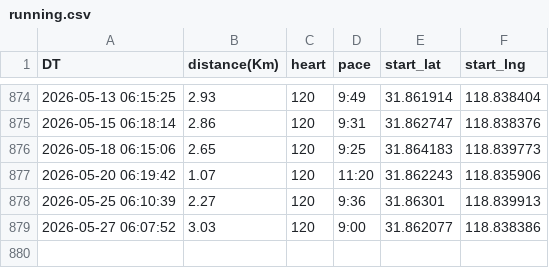
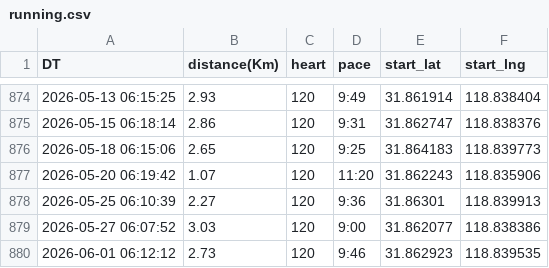
Before and after one commit to wansho/running, a CSV file: data/running.csv, drawn as a sheet; only a part is shown, gaps mark what is left out; the diff names each change by its address in the sheet, - before the commit and + after, or states it on an @@ line.

```diff
--- a/data/running.csv
+++ b/data/running.csv
+row 880: 2026-06-01 06:12:12 | 2.73 | 120 | 9:46 | 31.862923 | 118.839535
```
Also changed, not shown: 3 other files.
